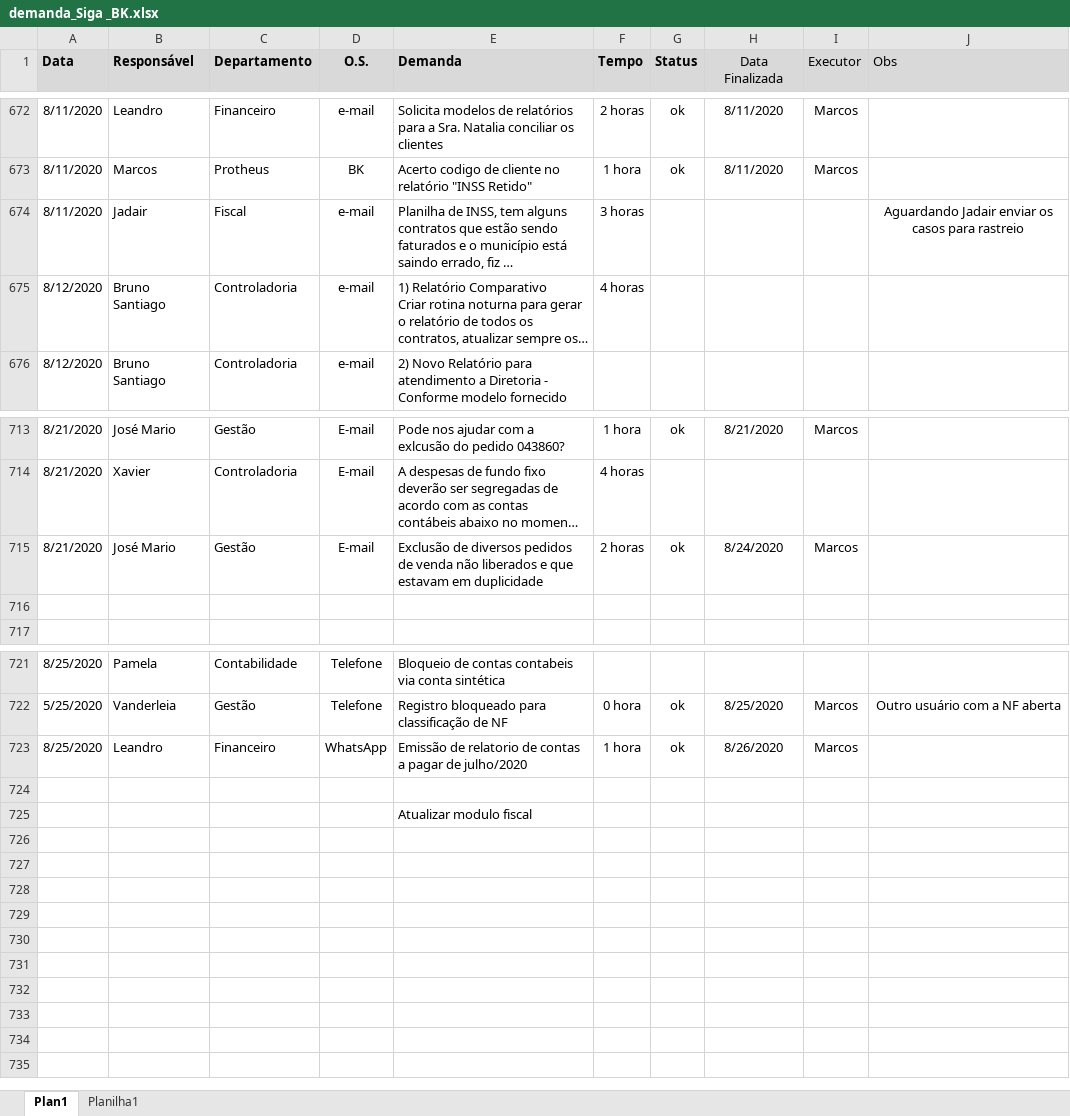
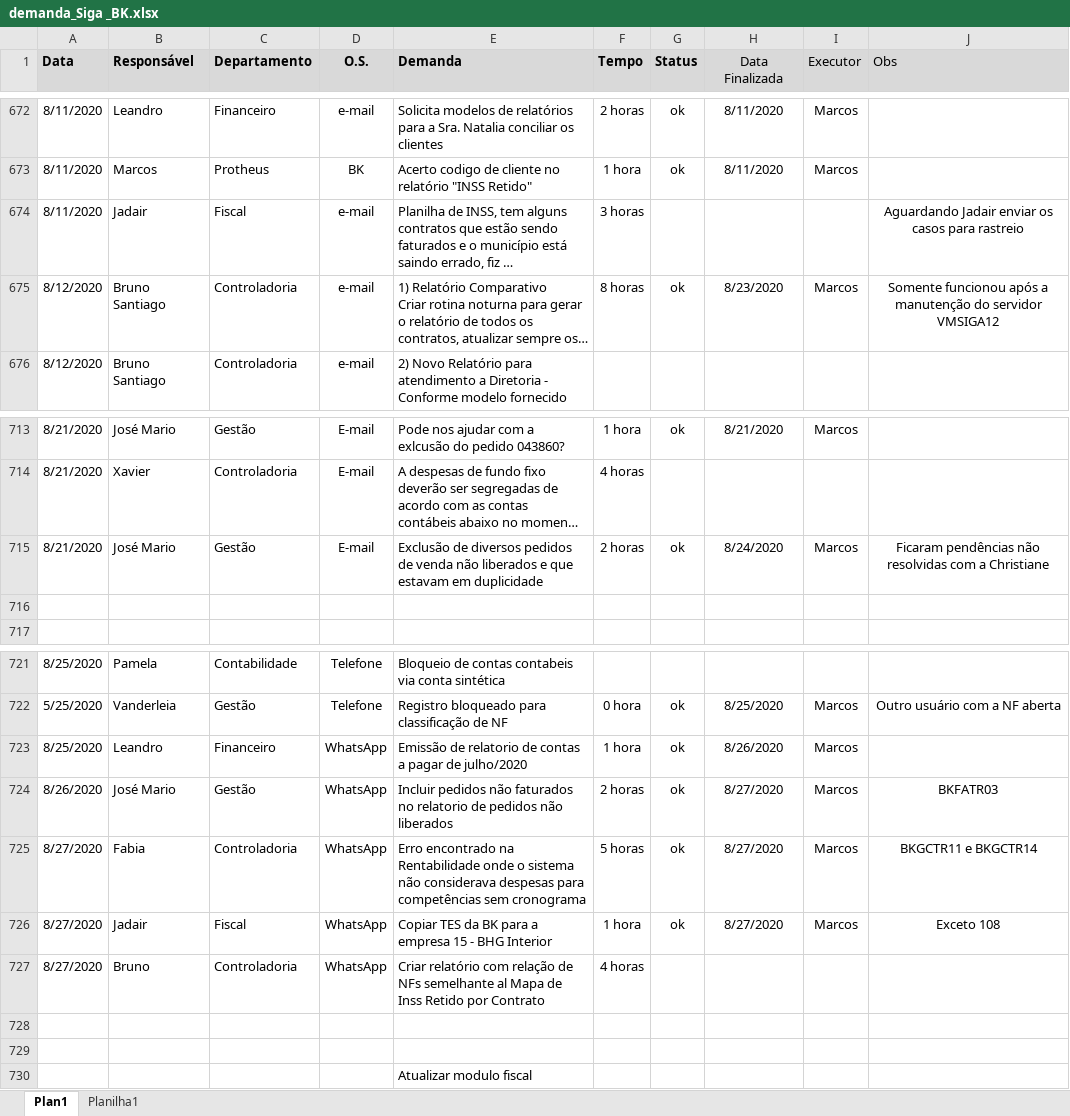
Before and after one commit to marcos-abrahao/bk, an Excel workbook: demanda_Siga _BK.xlsx, sheet Plan1, drawn as a sheet; only a part is shown, gaps mark what is left out; long unchanged cells end in …; values as stored, in another font and other column widths than the file's, no borders; the diff names each change by its address in the sheet, - before the commit and + after, or states it on an @@ line.

Commit message:
Acertos Rentabilidade (mes s/ fat)

```diff
--- a/demanda_Siga _BK.xlsx (sheet Plan1)
+++ b/demanda_Siga _BK.xlsx (sheet Plan1)
-F675 (Tempo): 4 horas
+F675 (Tempo): 8 horas
-G675 (Status): (empty)
+G675 (Status): ok
-H675 (Data Finalizada): (empty)
+H675 (Data Finalizada): 8/23/2020
-I675 (Executor): (empty)
+I675 (Executor): Marcos
-J675 (Obs): (empty)
+J675 (Obs): Somente funcionou após a manutenção do servidor VMSIGA12
-J715 (Obs): (empty)
+J715 (Obs): Ficaram pendências não resolvidas com a Christiane
+row 724: 8/26/2020 | José Mario | Gestão | WhatsApp | Incluir pedidos não faturados no relatorio de pedidos não liberados | 2 horas | ok | 8/27/2020 | Marcos | BKFATR03
+row 725: 8/27/2020 | Fabia | Controladoria | WhatsApp | Erro encontrado na Rentabilidade onde o sistema não considerava despesas para competências sem cronograma | 5 horas | ok | 8/27/2020 | Marcos | BKGCTR11 e BKGCTR14
+row 726: 8/27/2020 | Jadair | Fiscal | WhatsApp | Copiar TES da BK para a empresa 15 - BHG Interior | 1 hora | ok | 8/27/2020 | Marcos | Exceto 108
+row 727: 8/27/2020 | Bruno | Controladoria | WhatsApp | Criar relatório com relação de NFs semelhante al Mapa de Inss Retido por Contrato | 4 horas
+row 728: (empty)
```
Also changed, not shown: 3 other files.
